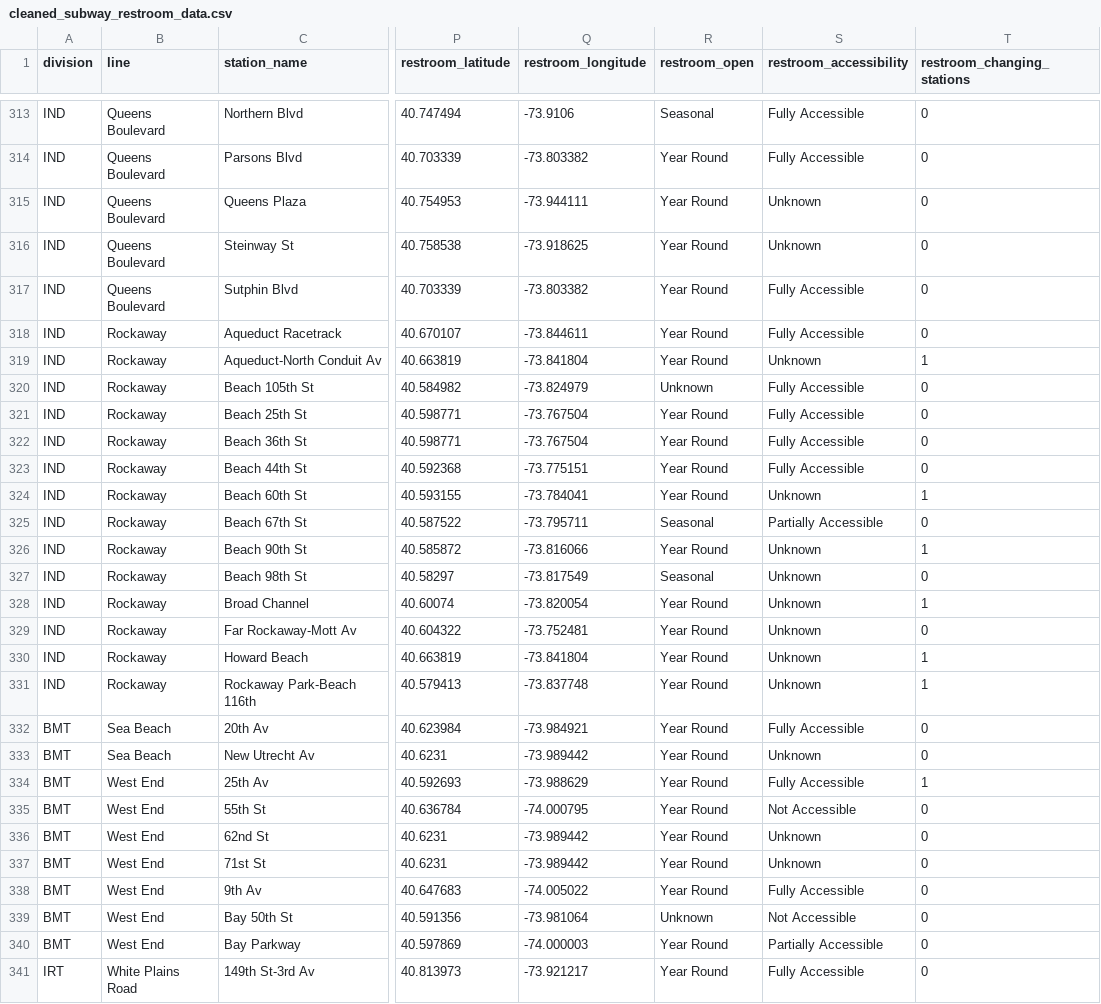
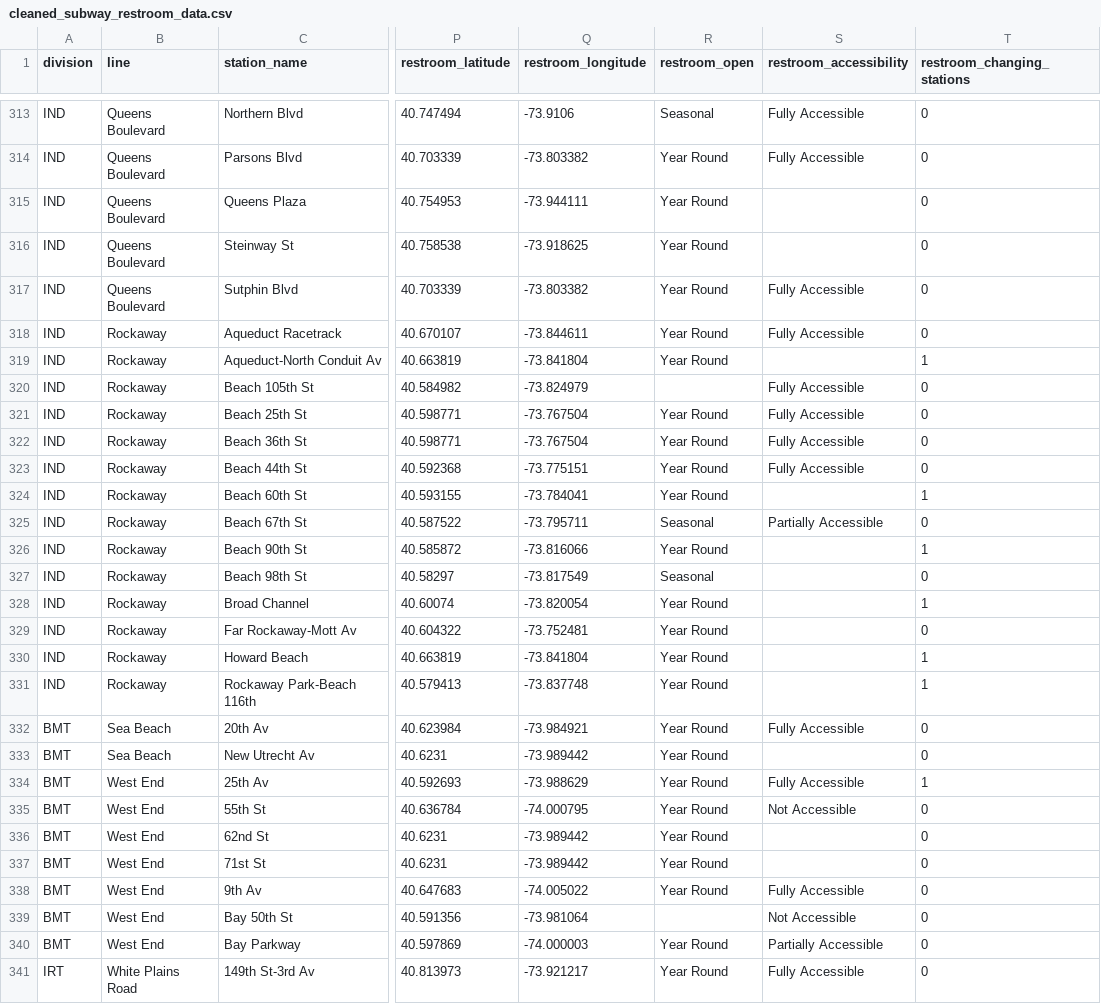
Before and after one commit to 816dramaaddict/p8105_restroom_final, a CSV file: Data/cleaned_subway_restroom_data.csv, drawn as a sheet; only a part is shown, gaps mark what is left out; the diff covers the shown part only; the diff names each change by its address in the sheet, - before the commit and + after, or states it on an @@ line.

```diff
--- a/Data/cleaned_subway_restroom_data.csv
+++ b/Data/cleaned_subway_restroom_data.csv
-S315:S316 (restroom_accessibility): Unknown
+S315:S316 (restroom_accessibility): (empty)
-S319 (restroom_accessibility): Unknown
+S319 (restroom_accessibility): (empty)
-R320 (restroom_open): Unknown
+R320 (restroom_open): (empty)
-S324 (restroom_accessibility): Unknown
+S324 (restroom_accessibility): (empty)
-S326:S331 (restroom_accessibility): Unknown
+S326:S331 (restroom_accessibility): (empty)
-S333 (restroom_accessibility): Unknown
+S333 (restroom_accessibility): (empty)
-S336:S337 (restroom_accessibility): Unknown
+S336:S337 (restroom_accessibility): (empty)
-R339 (restroom_open): Unknown
+R339 (restroom_open): (empty)
```
Also changed, not shown: 78 edited cells elsewhere in this file, Data/cleaned_restroom_data.csv, 2 other files.
